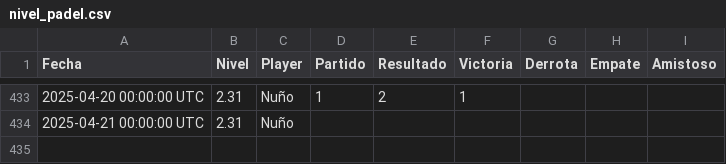
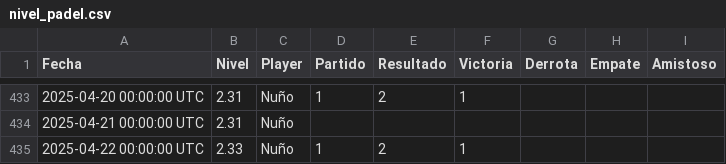
Before and after one commit to Nunyo/files, a CSV file: nivel_padel.csv, drawn as a sheet; only a part is shown, gaps mark what is left out; the diff names each change by its address in the sheet, - before the commit and + after, or states it on an @@ line.

Commit message:
Update nivel_padel.csv

```diff
--- a/nivel_padel.csv
+++ b/nivel_padel.csv
+row 435: 2025-04-22 00:00:00 UTC | 2.33 | Nuño | 1 | 2 | 1
```
